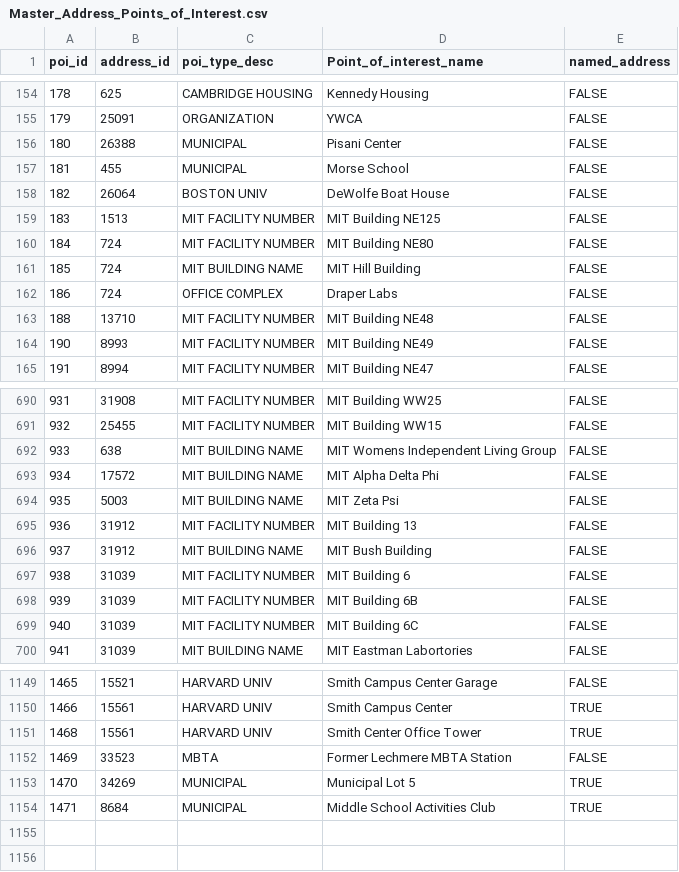
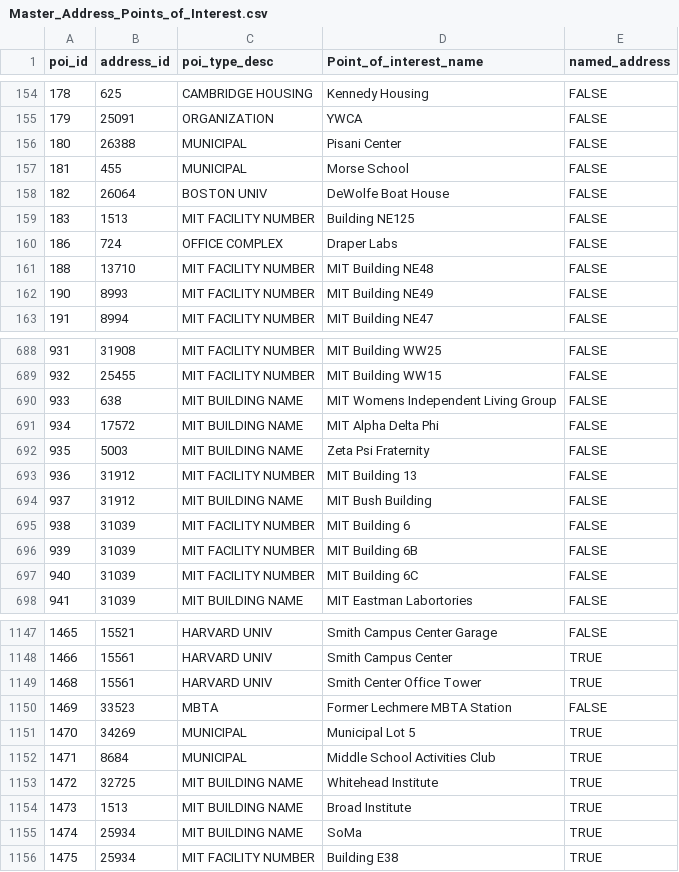
Before and after one commit to cambridgegis/cambridgegis_data_address, a CSV file: Address_Points/Master_Address_Points_of_Interest.csv, drawn as a sheet; only a part is shown, gaps mark what is left out.

Commit message:
8 layers updated and one layer added
Data updates for the following layers:

* ADDRESS_AddressPoints
* BASEMAP_Buildings
* BASEMAP_PrivateWalkways
* ENVIRONMENTAL_StreetTrees
* INFRA_Catchbasin
* LANDMARK_PublicArt
* RECREATION_BikeFacilities
* TRANS_Centerlines

```diff
--- a/Address_Points/Master_Address_Points_of_Interest.csv
+++ b/Address_Points/Master_Address_Points_of_Interest.csv
@@ -158,5 +158,3 @@
 182,26064,BOSTON UNIV," DeWolfe Boat House",FALSE
-183,1513,MIT FACILITY NUMBER,MIT Building NE125,FALSE
-184,724,MIT FACILITY NUMBER,MIT Building NE80,FALSE
-185,724,MIT BUILDING NAME,MIT Hill Building,FALSE
+183,1513,MIT FACILITY NUMBER,Building NE125,FALSE
 186,724,OFFICE COMPLEX,Draper Labs,FALSE
@@ -693,3 +691,3 @@
 934,17572,MIT BUILDING NAME,MIT Alpha Delta Phi,FALSE
-935,5003,MIT BUILDING NAME,MIT Zeta Psi,FALSE
+935,5003,MIT BUILDING NAME,Zeta Psi Fraternity,FALSE
 936,31912,MIT FACILITY NUMBER,MIT Building 13,FALSE
@@ -1154 +1152,5 @@
 1471,8684,MUNICIPAL,Middle School Activities Club,TRUE
+1472,32725,MIT BUILDING NAME,Whitehead Institute,TRUE
+1473,1513,MIT BUILDING NAME,Broad Institute,TRUE
+1474,25934,MIT BUILDING NAME,SoMa,TRUE
+1475,25934,MIT FACILITY NUMBER,Building E38,TRUE
```
Also changed, not shown: 4 other files.
